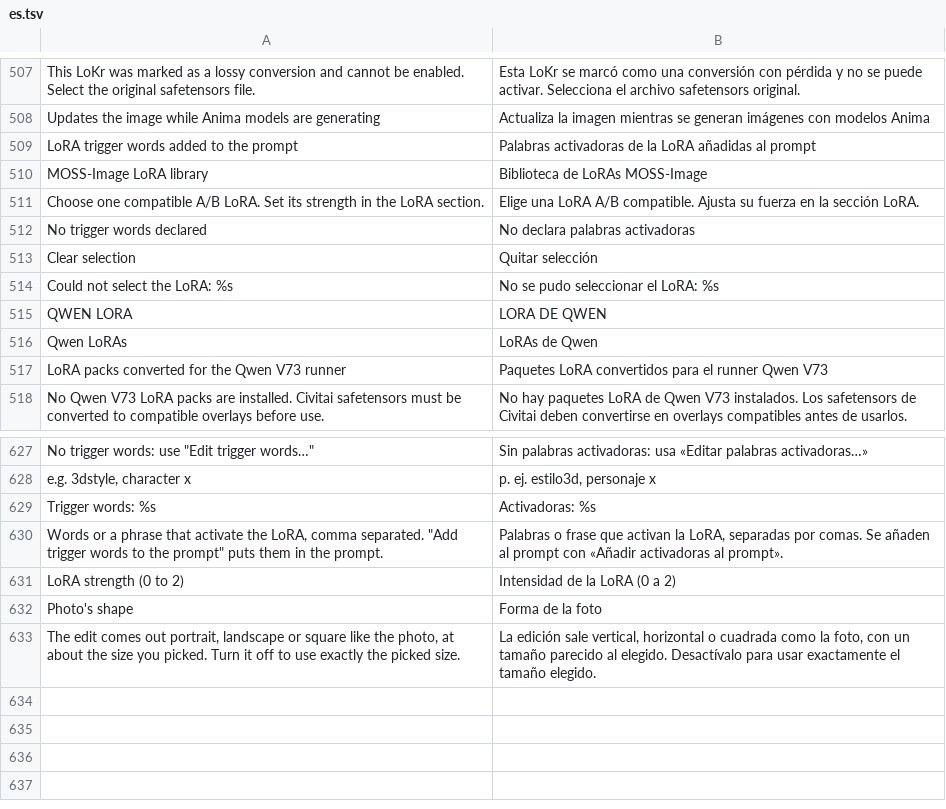
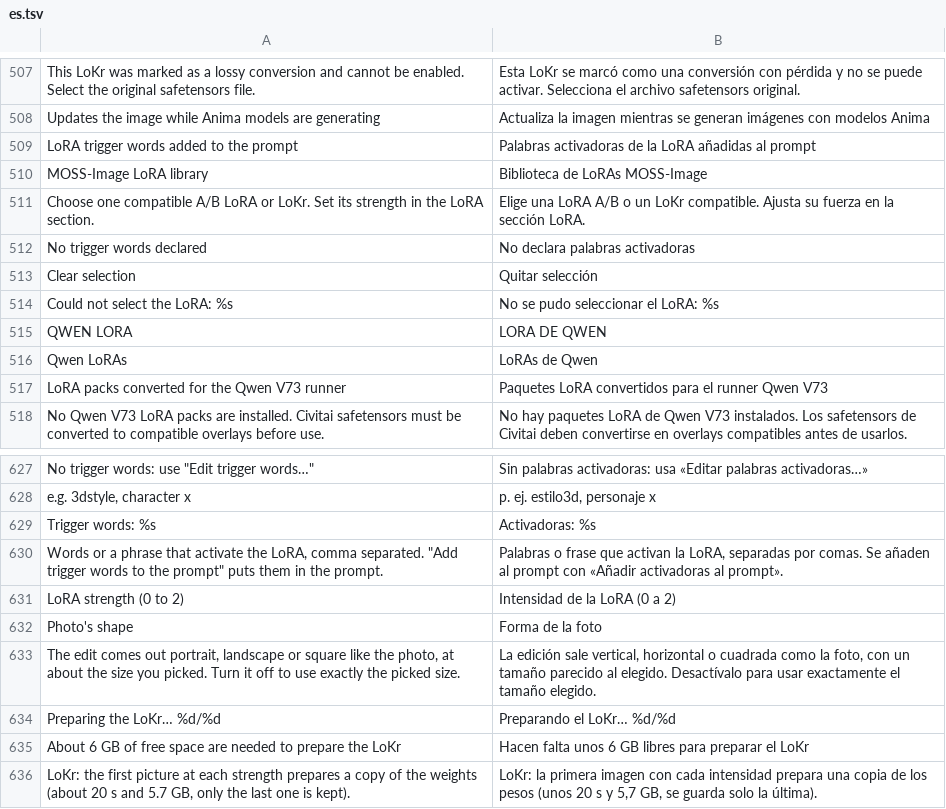
Before and after one commit to GrimmDev-Glitch/hexanima, a TSV file: app/assets/lang/es.tsv, drawn as a sheet; only a part is shown, gaps mark what is left out.

```diff
--- a/app/assets/lang/es.tsv
+++ b/app/assets/lang/es.tsv
@@ -510,3 +510,3 @@ LoRA trigger words added to the prompt	Palabras activadoras de la LoRA añadidas
 MOSS-Image LoRA library	Biblioteca de LoRAs MOSS-Image
-Choose one compatible A/B LoRA. Set its strength in the LoRA section.	Elige una LoRA A/B compatible. Ajusta su fuerza en la sección LoRA.
+Choose one compatible A/B LoRA or LoKr. Set its strength in the LoRA section.	Elige una LoRA A/B o un LoKr compatible. Ajusta su fuerza en la sección LoRA.
 No trigger words declared	No declara palabras activadoras
@@ -633 +633,4 @@ Photo's shape	Forma de la foto
 The edit comes out portrait, landscape or square like the photo, at about the size you picked. Turn it off to use exactly the picked size.	La edición sale vertical, horizontal o cuadrada como la foto, con un tamaño parecido al elegido. Desactívalo para usar exactamente el tamaño elegido.
+Preparing the LoKr… %d/%d	Preparando el LoKr… %d/%d
+About 6 GB of free space are needed to prepare the LoKr	Hacen falta unos 6 GB libres para preparar el LoKr
+LoKr: the first picture at each strength prepares a copy of the weights (about 20 s and 5.7 GB, only the last one is kept).	LoKr: la primera imagen con cada intensidad prepara una copia de los pesos (unos 20 s y 5,7 GB, se guarda solo la última).
```
Also changed, not shown: 6 other files.
